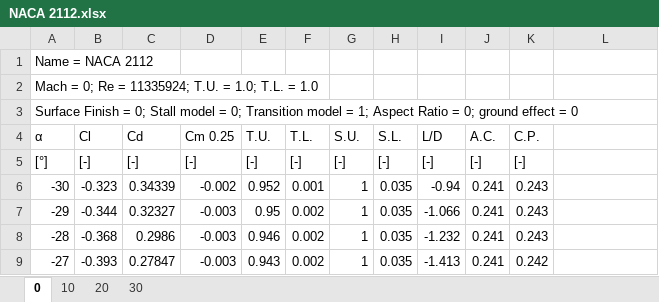
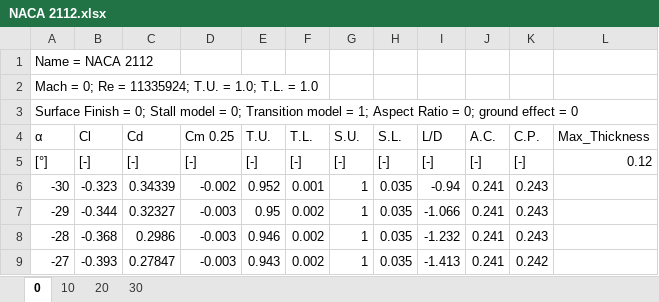
Before and after one commit to a1794650/ADOT, an Excel workbook: data/NACA 2112.xlsx, sheet 0, drawn as a sheet; only a part is shown; values as stored, in another font and other column widths than the file's, no borders; the diff names each change by its address in the sheet, - before the commit and + after, or states it on an @@ line.

```diff
--- a/data/NACA 2112.xlsx (sheet 0)
+++ b/data/NACA 2112.xlsx (sheet 0)
-L4: (empty)
+L4: Max_Thickness
-L5 (Max_Thickness): (empty)
+L5 (Max_Thickness): 0.12
```
Also changed, not shown: data/EPPLER 398.xlsx, data/GOE 567.xlsx, 2 other files.
